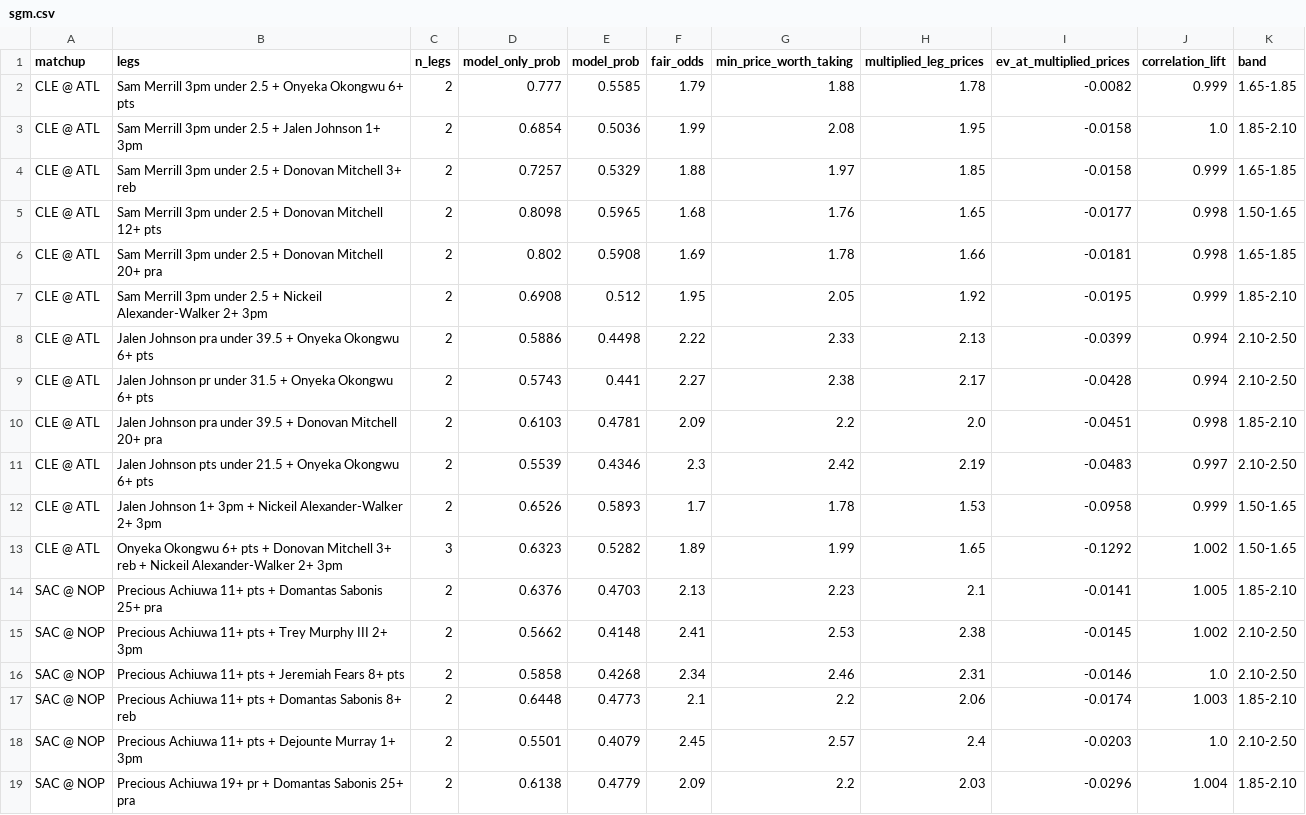
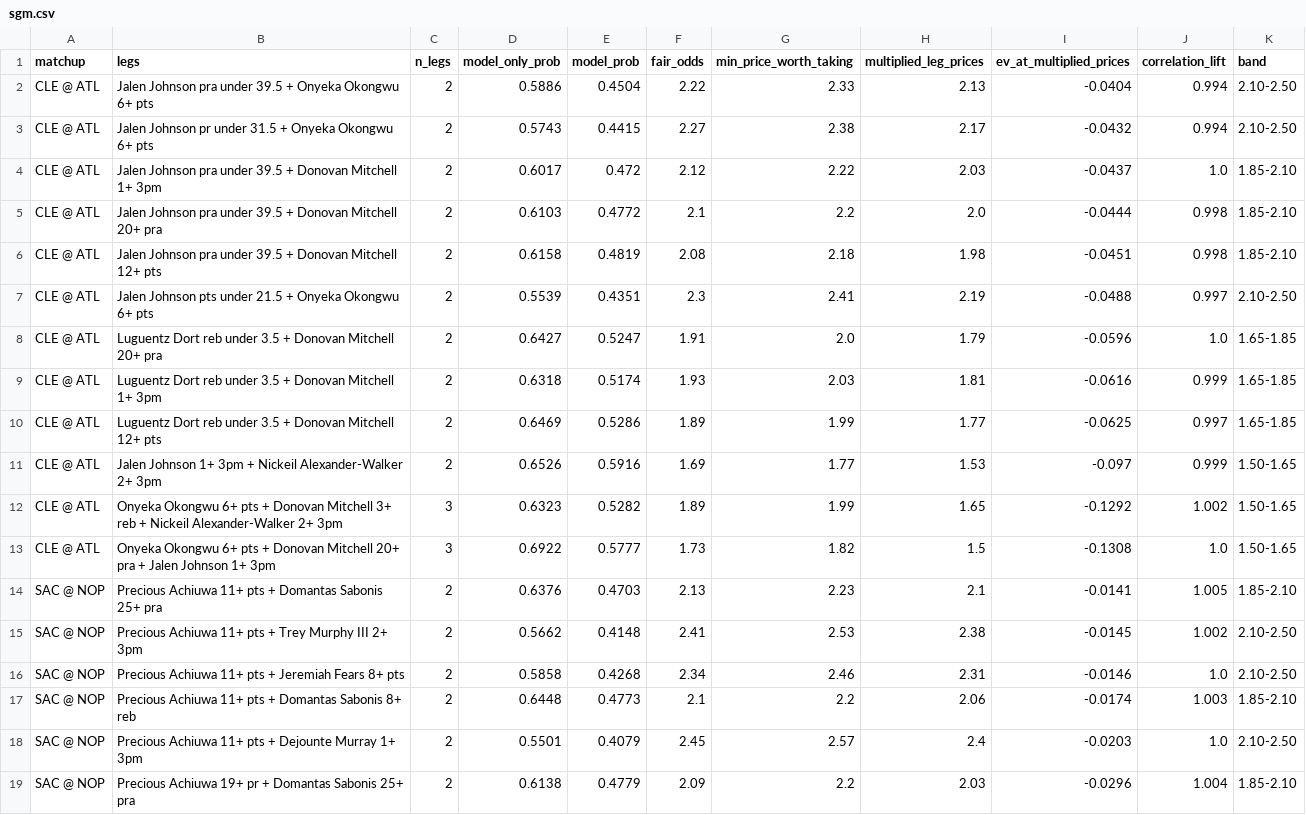
Before and after one commit to shreyaslamba2004-svg/NBA, a CSV file: output/2026-10-29/sgm.csv, drawn as a sheet; only a part is shown; the diff covers the shown part only.

```diff
--- a/output/2026-10-29/sgm.csv
+++ b/output/2026-10-29/sgm.csv
@@ -1,14 +1,14 @@
 matchup,legs,n_legs,model_only_prob,model_prob,fair_odds,min_price_worth_taking,multiplied_leg_prices,ev_at_multiplied_prices,correlation_lift,band
-CLE @ ATL,Sam Merrill 3pm under 2.5 + Onyeka Okongwu 6+ pts,2,0.777,0.5585,1.79,1.88,1.78,-0.0082,0.999,1.65-1.85
-CLE @ ATL,Sam Merrill 3pm under 2.5 + Jalen Johnson 1+ 3pm,2,0.6854,0.5036,1.99,2.08,1.95,-0.0158,1.0,1.85-2.10
-CLE @ ATL,Sam Merrill 3pm under 2.5 + Donovan Mitchell 3+ reb,2,0.7257,0.5329,1.88,1.97,1.85,-0.0158,0.999,1.65-1.85
-CLE @ ATL,Sam Merrill 3pm under 2.5 + Donovan Mitchell 12+ pts,2,0.8098,0.5965,1.68,1.76,1.65,-0.0177,0.998,1.50-1.65
-CLE @ ATL,Sam Merrill 3pm under 2.5 + Donovan Mitchell 20+ pra,2,0.802,0.5908,1.69,1.78,1.66,-0.0181,0.998,1.65-1.85
-CLE @ ATL,Sam Merrill 3pm under 2.5 + Nickeil Alexander-Walker 2+ 3pm,2,0.6908,0.512,1.95,2.05,1.92,-0.0195,0.999,1.85-2.10
-CLE @ ATL,Jalen Johnson pra under 39.5 + Onyeka Okongwu 6+ pts,2,0.5886,0.4498,2.22,2.33,2.13,-0.0399,0.994,2.10-2.50
-CLE @ ATL,Jalen Johnson pr under 31.5 + Onyeka Okongwu 6+ pts,2,0.5743,0.441,2.27,2.38,2.17,-0.0428,0.994,2.10-2.50
-CLE @ ATL,Jalen Johnson pra under 39.5 + Donovan Mitchell 20+ pra,2,0.6103,0.4781,2.09,2.2,2.0,-0.0451,0.998,1.85-2.10
-CLE @ ATL,Jalen Johnson pts under 21.5 + Onyeka Okongwu 6+ pts,2,0.5539,0.4346,2.3,2.42,2.19,-0.0483,0.997,2.10-2.50
-CLE @ ATL,Jalen Johnson 1+ 3pm + Nickeil Alexander-Walker 2+ 3pm,2,0.6526,0.5893,1.7,1.78,1.53,-0.0958,0.999,1.50-1.65
+CLE @ ATL,Jalen Johnson pra under 39.5 + Onyeka Okongwu 6+ pts,2,0.5886,0.4504,2.22,2.33,2.13,-0.0404,0.994,2.10-2.50
+CLE @ ATL,Jalen Johnson pr under 31.5 + Onyeka Okongwu 6+ pts,2,0.5743,0.4415,2.27,2.38,2.17,-0.0432,0.994,2.10-2.50
+CLE @ ATL,Jalen Johnson pra under 39.5 + Donovan Mitchell 1+ 3pm,2,0.6017,0.472,2.12,2.22,2.03,-0.0437,1.0,1.85-2.10
+CLE @ ATL,Jalen Johnson pra under 39.5 + Donovan Mitchell 20+ pra,2,0.6103,0.4772,2.1,2.2,2.0,-0.0444,0.998,1.85-2.10
+CLE @ ATL,Jalen Johnson pra under 39.5 + Donovan Mitchell 12+ pts,2,0.6158,0.4819,2.08,2.18,1.98,-0.0451,0.998,1.85-2.10
+CLE @ ATL,Jalen Johnson pts under 21.5 + Onyeka Okongwu 6+ pts,2,0.5539,0.4351,2.3,2.41,2.19,-0.0488,0.997,2.10-2.50
+CLE @ ATL,Luguentz Dort reb under 3.5 + Donovan Mitchell 20+ pra,2,0.6427,0.5247,1.91,2.0,1.79,-0.0596,1.0,1.65-1.85
+CLE @ ATL,Luguentz Dort reb under 3.5 + Donovan Mitchell 1+ 3pm,2,0.6318,0.5174,1.93,2.03,1.81,-0.0616,0.999,1.65-1.85
+CLE @ ATL,Luguentz Dort reb under 3.5 + Donovan Mitchell 12+ pts,2,0.6469,0.5286,1.89,1.99,1.77,-0.0625,0.997,1.65-1.85
+CLE @ ATL,Jalen Johnson 1+ 3pm + Nickeil Alexander-Walker 2+ 3pm,2,0.6526,0.5916,1.69,1.77,1.53,-0.097,0.999,1.50-1.65
 CLE @ ATL,Onyeka Okongwu 6+ pts + Donovan Mitchell 3+ reb + Nickeil Alexander-Walker 2+ 3pm,3,0.6323,0.5282,1.89,1.99,1.65,-0.1292,1.002,1.50-1.65
+CLE @ ATL,Onyeka Okongwu 6+ pts + Donovan Mitchell 20+ pra + Jalen Johnson 1+ 3pm,3,0.6922,0.5777,1.73,1.82,1.5,-0.1308,1.0,1.50-1.65
 SAC @ NOP,Precious Achiuwa 11+ pts + Domantas Sabonis 25+ pra,2,0.6376,0.4703,2.13,2.23,2.1,-0.0141,1.005,1.85-2.10
```
Also changed, not shown: 8 edited cells elsewhere in this file, output/2026-10-29/edges.csv, 4 other files.
